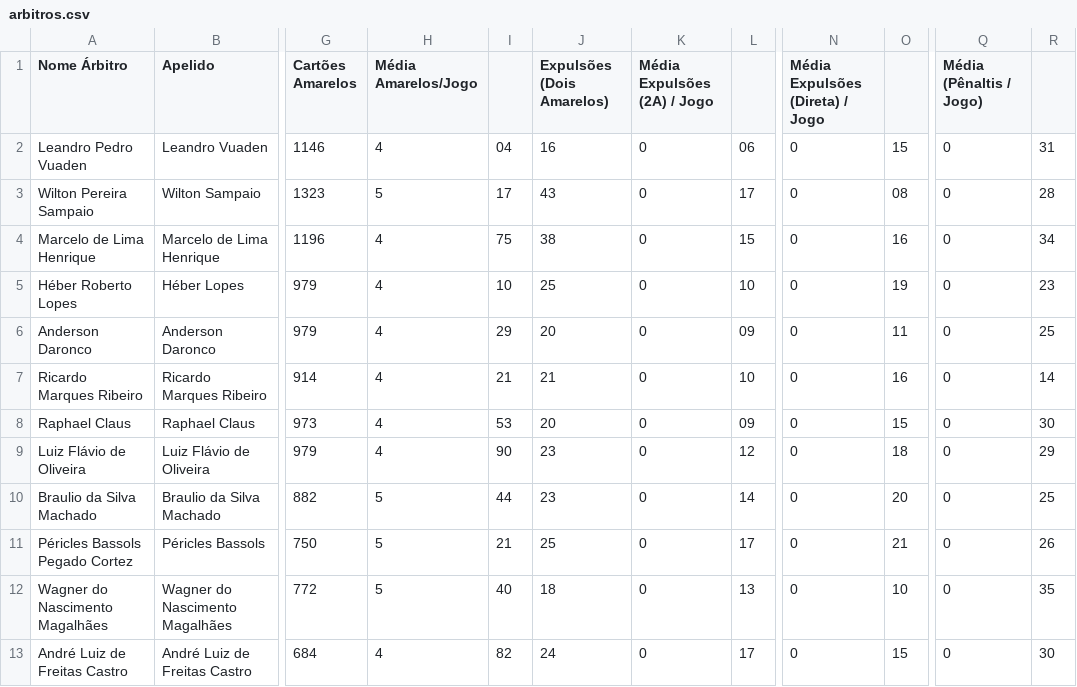
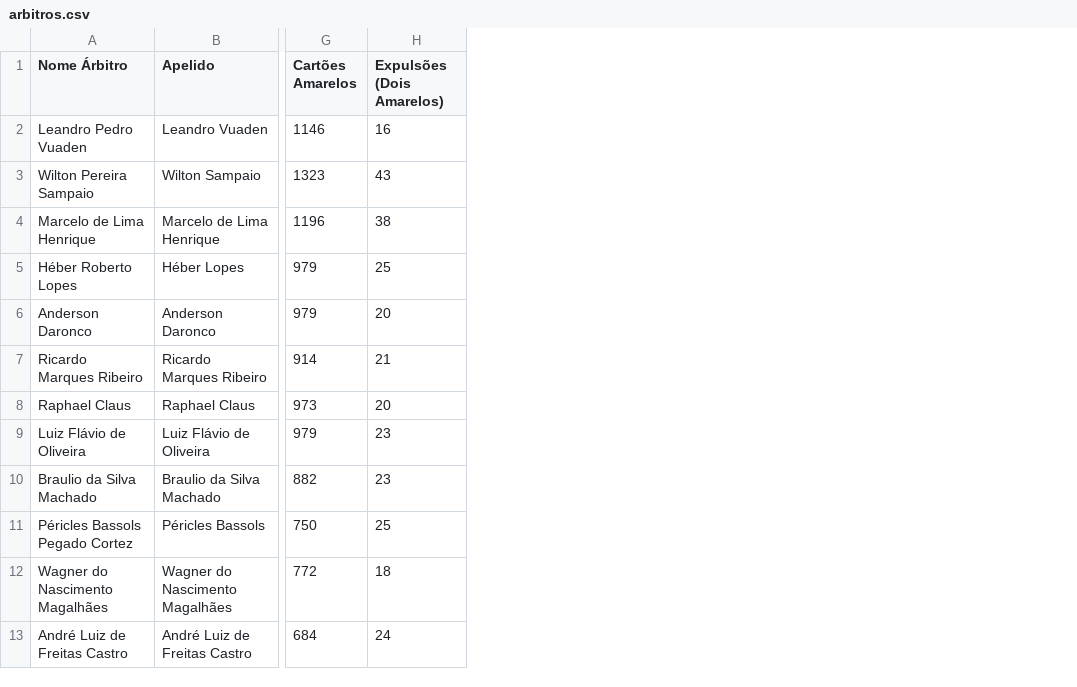
Before and after one commit to kaiquealves/data-brasileirao-gpt, a CSV file: arbitros.csv, drawn as a sheet; only a part is shown, gaps mark what is left out; the diff names each change by its address in the sheet, - before the commit and + after, or states it on an @@ line.

Commit message:
Retirada as colunas calculadas.

```diff
--- a/arbitros.csv
+++ b/arbitros.csv
-column H (Média Amarelos/Jogo), rows 2-13: 4 | 5 | 4 | 4 | 4 | 4 | 4 | 4 | 5 | 5 | 5 | 4
-column I, rows 2-13: 04 | 17 | 75 | 10 | 29 | 21 | 53 | 90 | 44 | 21 | 40 | 82
-column K (Média Expulsões (2A) / Jogo), rows 2-13: all 0
-column L, rows 2-13: 06 | 17 | 15 | 10 | 09 | 10 | 09 | 12 | 14 | 17 | 13 | 17
-column N (Média Expulsões (Direta) / Jogo), rows 2-13: all 0
-column O, rows 2-13: 15 | 08 | 16 | 19 | 11 | 16 | 15 | 18 | 20 | 21 | 10 | 15
-column Q (Média (Pênaltis / Jogo)), rows 2-13: all 0
-column R, rows 2-13: 31 | 28 | 34 | 23 | 25 | 14 | 30 | 29 | 25 | 26 | 35 | 30
```
